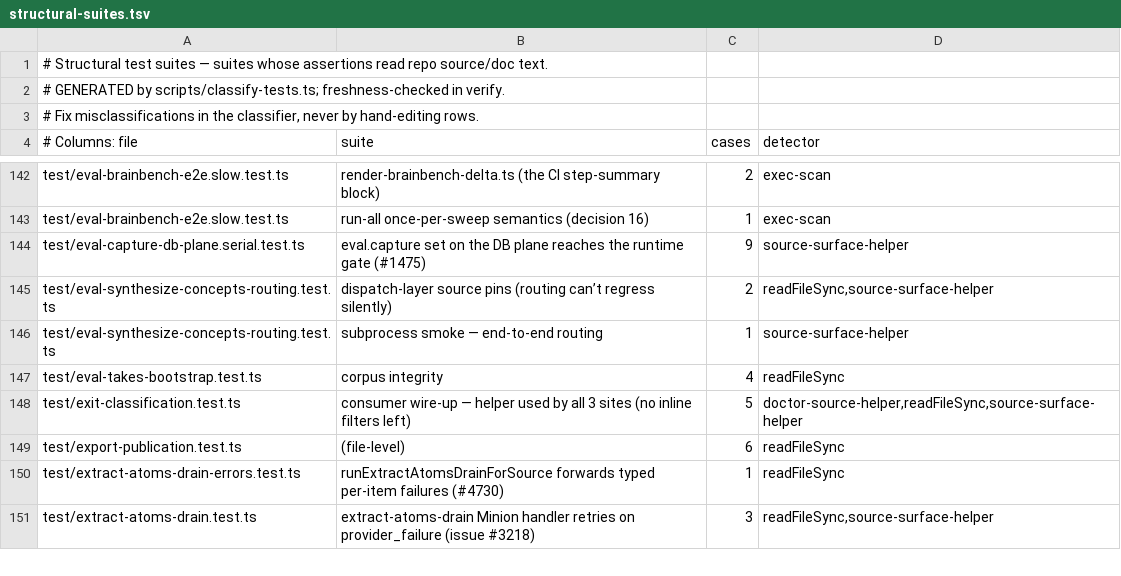
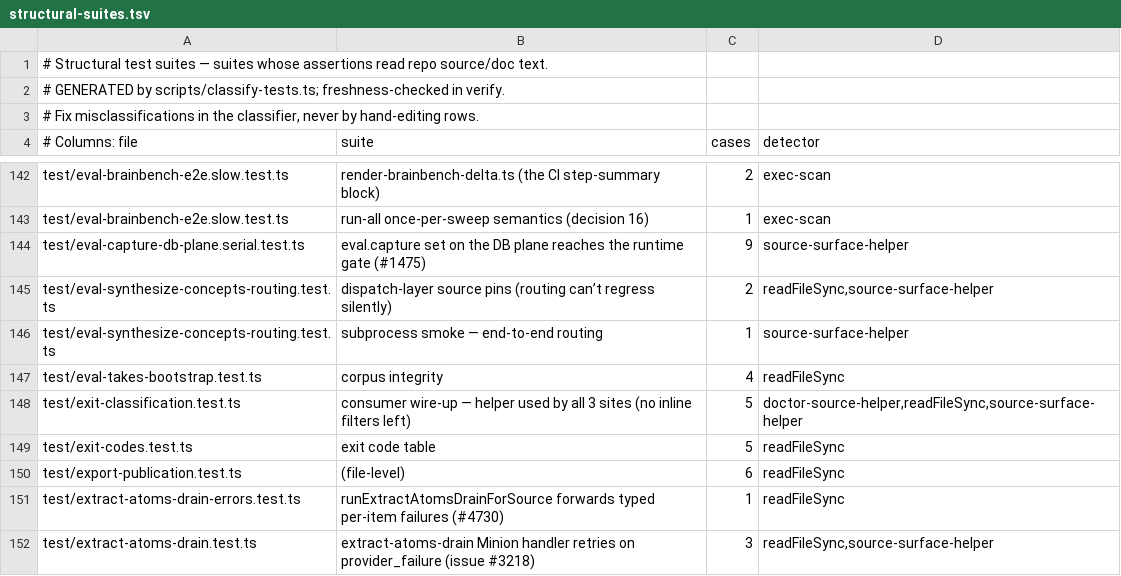
Before and after one commit to BeatusMomentum/gbrain, a TSV file: scripts/structural-suites.tsv, drawn as a sheet; only a part is shown, gaps mark what is left out.

```diff
--- a/scripts/structural-suites.tsv
+++ b/scripts/structural-suites.tsv
@@ -148,2 +148,3 @@ test/eval-takes-bootstrap.test.ts	corpus integrity	4	readFileSync
 test/exit-classification.test.ts	consumer wire-up — helper used by all 3 sites (no inline filters left)	5	doctor-source-helper,readFileSync,source-surface-helper
+test/exit-codes.test.ts	exit code table	5	readFileSync
 test/export-publication.test.ts	(file-level)	6	readFileSync
```
Also changed, not shown: scripts/function-size-baseline.tsv, scripts/module-size-limits.tsv, 5 other files.
